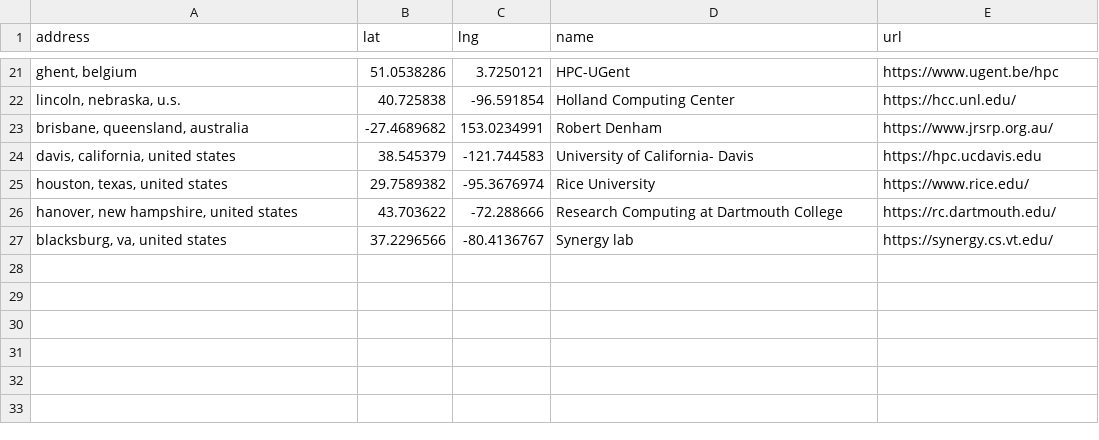
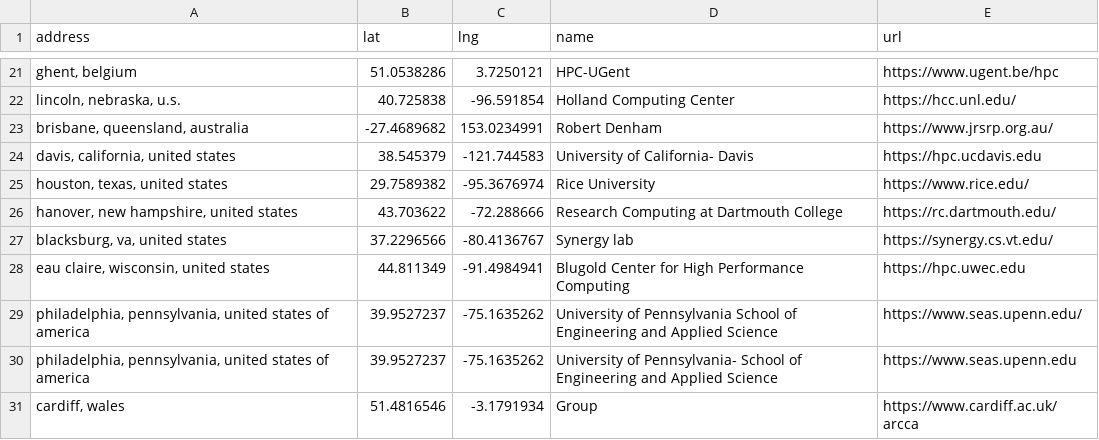
Before and after one commit to hpc-social/map, a CSV file: _data/group-locations.csv, drawn as a sheet; only a part is shown, gaps mark what is left out.

```diff
--- a/_data/group-locations.csv
+++ b/_data/group-locations.csv
@@ -27 +27,5 @@ address,lat,lng,name,url
 "blacksburg, va, united states",37.2296566,-80.4136767,Synergy lab,https://synergy.cs.vt.edu/
+"eau claire, wisconsin, united states",44.811349,-91.4984941,Blugold Center for High Performance Computing,https://hpc.uwec.edu
+"philadelphia, pennsylvania, united states of america",39.9527237,-75.1635262,University of Pennsylvania School of Engineering and Applied Science,https://www.seas.upenn.edu/
+"philadelphia, pennsylvania, united states of america",39.9527237,-75.1635262,University of Pennsylvania- School of Engineering and Applied Science,https://www.seas.upenn.edu
+"cardiff, wales",51.4816546,-3.1791934,Group,https://www.cardiff.ac.uk/arcca
```
Also changed, not shown: _data/locations.csv.
